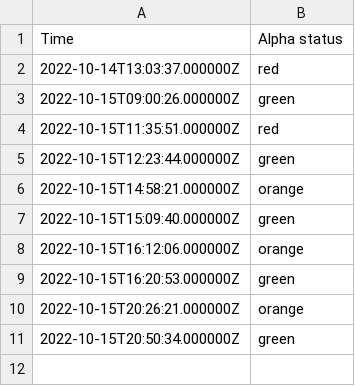
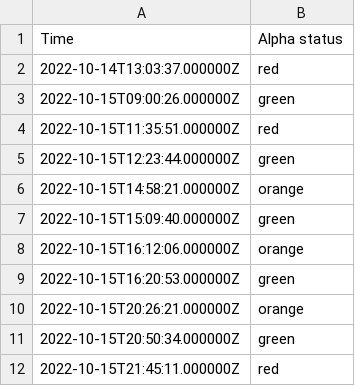
Before and after one commit to EwoutH/jotihunt-2022, a CSV file: status/Alpha_data.csv, drawn as a sheet.

```diff
--- a/status/Alpha_data.csv
+++ b/status/Alpha_data.csv
@@ -11 +11,2 @@ Time,Alpha status
 2022-10-15T20:50:34.000000Z,green
+2022-10-15T21:45:11.000000Z,red
```
Also changed, not shown: status/Bravo_data.csv, 1 other file.
